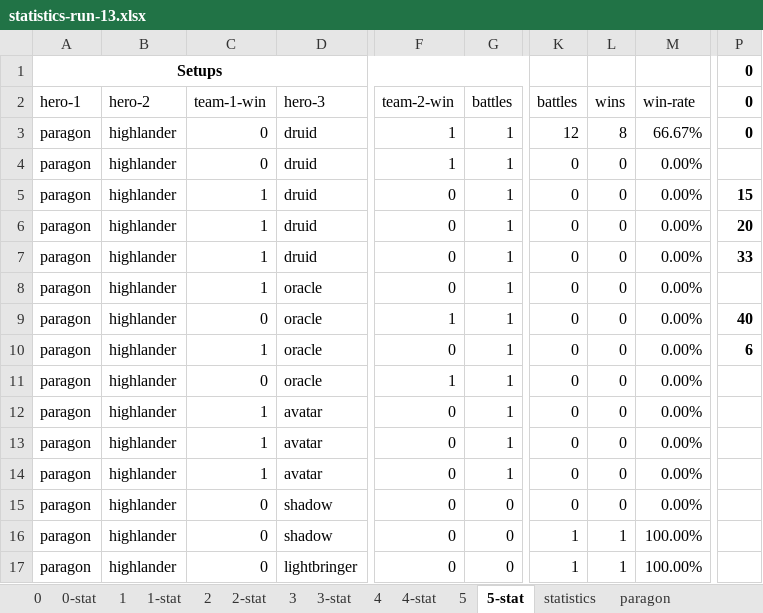
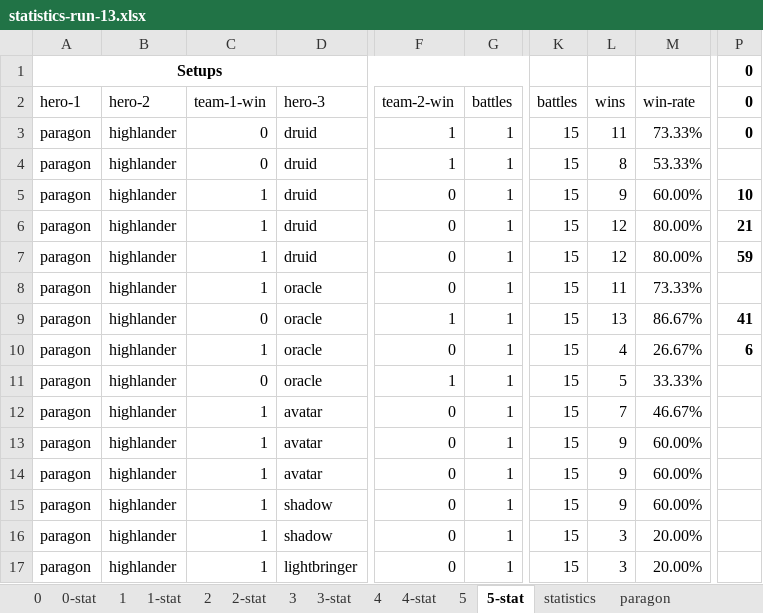
Before and after one commit to losferwords/astaria-bot-backend, an Excel workbook: statistics-runs/statistics-run-13.xlsx, sheet 5-stat, drawn as a sheet; only a part is shown, gaps mark what is left out; values as stored, in another font and other column widths than the file's, no borders; conditional formats and table styles not drawn; the diff covers the shown part only; the diff names each change by its address in the sheet, - before the commit and + after, or states it on an @@ line.

```diff
--- a/statistics-runs/statistics-run-13.xlsx (sheet 5-stat)
+++ b/statistics-runs/statistics-run-13.xlsx (sheet 5-stat)
-K3: 12
+K3: 15
-L3: 8
+L3: 11
-M3: 66.67%
+M3: 73.33%
-K4:K15: 0
+K4:K15: 15
-L4: 0
+L4: 8
-M4: 0.00%
+M4: 53.33%
-L5: 0
+L5: 9
-M5: 0.00%
+M5: 60.00%
-P5: 15
+P5: 10
-L6:L7: 0
+L6:L7: 12
-M6:M7: 0.00%
+M6:M7: 80.00%
-P6: 20
+P6: 21
-P7: 33
+P7: 59
-L8: 0
+L8: 11
-M8: 0.00%
+M8: 73.33%
-L9: 0
+L9: 13
-M9: 0.00%
+M9: 86.67%
-P9: 40
+P9: 41
-L10: 0
+L10: 4
-M10: 0.00%
+M10: 26.67%
-L11: 0
+L11: 5
-M11: 0.00%
+M11: 33.33%
-L12: 0
+L12: 7
-M12: 0.00%
+M12: 46.67%
-L13:L15: 0
+L13:L15: 9
-M13:M15: 0.00%
+M13:M15: 60.00%
-C15:C17: 0
+C15:C17: 1
-G15:G17: 0
+G15:G17: 1
-K16:K17: 1
+K16:K17: 15
-L16:L17: 1
+L16:L17: 3
-M16:M17: 100.00%
+M16:M17: 20.00%
```
Also changed, not shown: 429 edited cells elsewhere in this sheet, sheet 5, sheet oracle, sheet druid, sheet highlander, sheet paragon, sheet avatar, 4 more sheets, hidden cells, 8 other files.
